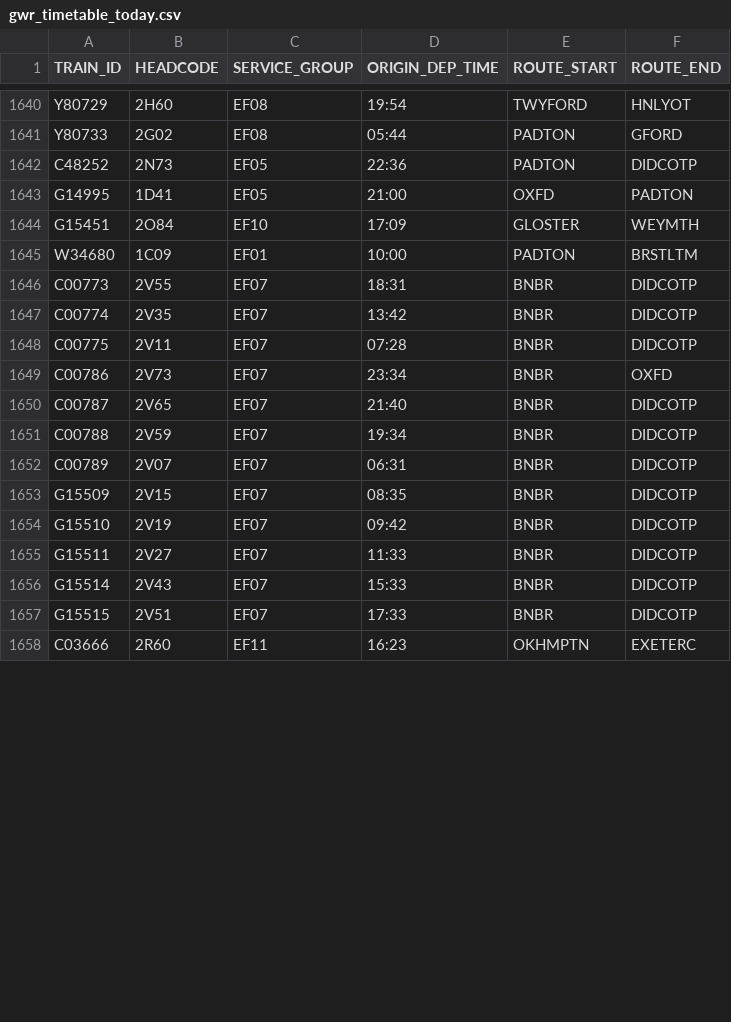
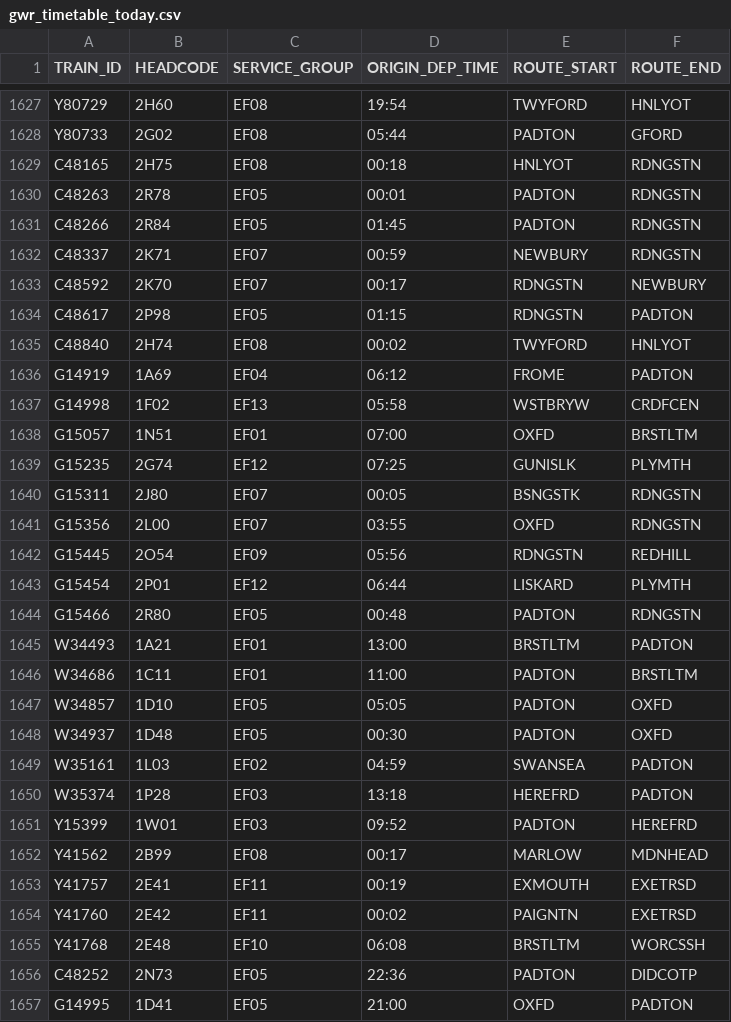
Before and after one commit to tomsmith199202-cloud/gwr_cron_job, a CSV file: gwr_timetable_today.csv, drawn as a sheet; only a part is shown, gaps mark what is left out; the shorter side is filled out with more unchanged rows; the diff covers the shown part only.

```diff
--- a/gwr_timetable_today.csv
+++ b/gwr_timetable_today.csv
@@ -1641,2 +1628,29 @@ Y80729,2H60,EF08,19:54,TWYFORD,HNLYOT
 Y80733,2G02,EF08,05:44,PADTON,GFORD
+C48165,2H75,EF08,00:18,HNLYOT,RDNGSTN
+C48263,2R78,EF05,00:01,PADTON,RDNGSTN
+C48266,2R84,EF05,01:45,PADTON,RDNGSTN
+C48337,2K71,EF07,00:59,NEWBURY,RDNGSTN
+C48592,2K70,EF07,00:17,RDNGSTN,NEWBURY
+C48617,2P98,EF05,01:15,RDNGSTN,PADTON
+C48840,2H74,EF08,00:02,TWYFORD,HNLYOT
+G14919,1A69,EF04,06:12,FROME,PADTON
+G14998,1F02,EF13,05:58,WSTBRYW,CRDFCEN
+G15057,1N51,EF01,07:00,OXFD,BRSTLTM
+G15235,2G74,EF12,07:25,GUNISLK,PLYMTH
+G15311,2J80,EF07,00:05,BSNGSTK,RDNGSTN
+G15356,2L00,EF07,03:55,OXFD,RDNGSTN
+G15445,2O54,EF09,05:56,RDNGSTN,REDHILL
+G15454,2P01,EF12,06:44,LISKARD,PLYMTH
+G15466,2R80,EF05,00:48,PADTON,RDNGSTN
+W34493,1A21,EF01,13:00,BRSTLTM,PADTON
+W34686,1C11,EF01,11:00,PADTON,BRSTLTM
+W34857,1D10,EF05,05:05,PADTON,OXFD
+W34937,1D48,EF05,00:30,PADTON,OXFD
+W35161,1L03,EF02,04:59,SWANSEA,PADTON
+W35374,1P28,EF03,13:18,HEREFRD,PADTON
+Y15399,1W01,EF03,09:52,PADTON,HEREFRD
+Y41562,2B99,EF08,00:17,MARLOW,MDNHEAD
+Y41757,2E41,EF11,00:19,EXMOUTH,EXETRSD
+Y41760,2E42,EF11,00:02,PAIGNTN,EXETRSD
+Y41768,2E48,EF10,06:08,BRSTLTM,WORCSSH
 C48252,2N73,EF05,22:36,PADTON,DIDCOTP
```
Also changed, not shown: 1 added row, 9 removed rows and 1 edited cell elsewhere in this file, 1 other file.
